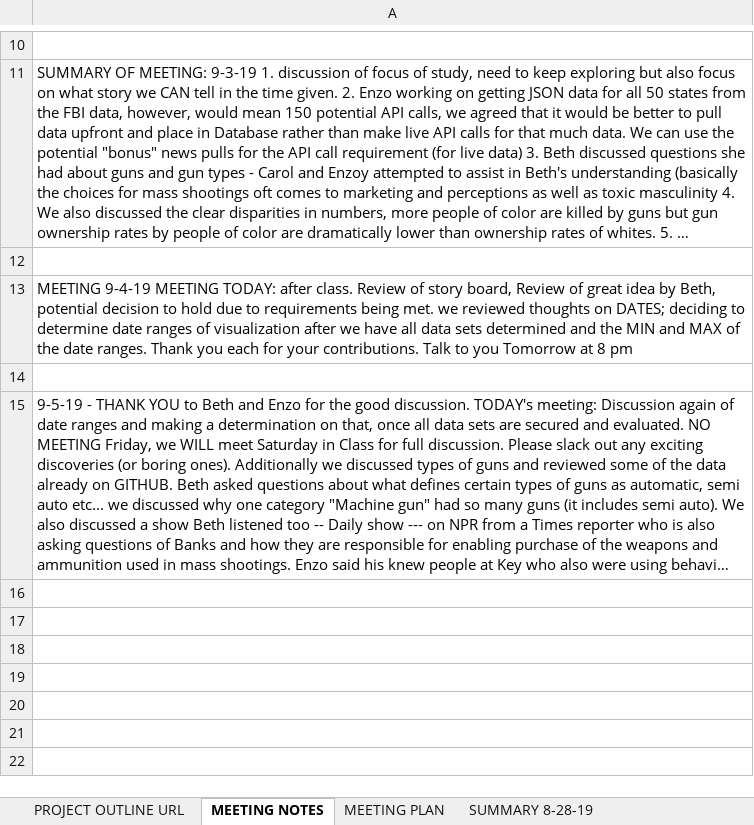
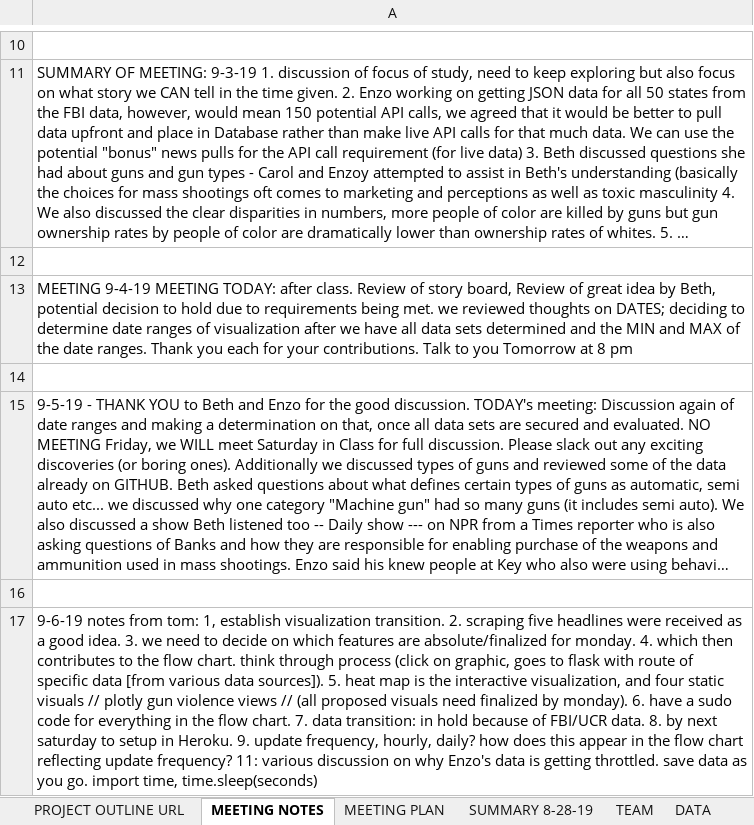
Before and after one commit to cmpietro/PROJECT2-VisualizeMeCaptain, an Excel workbook: PROJECT-2-VISUALIZAME.xlsx, sheet MEETING NOTES, drawn as a sheet; only a part is shown, gaps mark what is left out; long unchanged cells end in …; values as stored, in another font and other column widths than the file's, no borders; the diff names each change by its address in the sheet, - before the commit and + after, or states it on an @@ line.

Commit message:
Update PROJECT-2-VISUALIZAME.xlsx

```diff
--- a/PROJECT-2-VISUALIZAME.xlsx (sheet MEETING NOTES)
+++ b/PROJECT-2-VISUALIZAME.xlsx (sheet MEETING NOTES)
+sheet tab: DATA
+row 16: (empty)
+row 17: 9-6-19 notes from tom: 1, establish visualization transition. 2. scraping five headlines were received as a good idea. 3. we need to decide on which features are absolute/finalized for monday. 4. which then contributes to the flow chart. think through process (click on graphic, goes to flask with route of specific data [from various data sources]). 5. heat map is the interactive visualization, and four static visuals // plotly gun violence views // (all proposed visuals need finalized by monday). 6. have a sudo code for everything in the flow chart. 7. data transition: in hold because of FBI/UCR data. 8. by next saturday to setup in Heroku. 9. update frequency, hourly, daily? how does this appear in the flow chart reflecting update frequency? 11: various discussion on why Enzo's data is getting throttled. save data as you go. import time, time.sleep(seconds)
```
Also changed, not shown: sheet MEETING PLAN, other sheet tabs.
